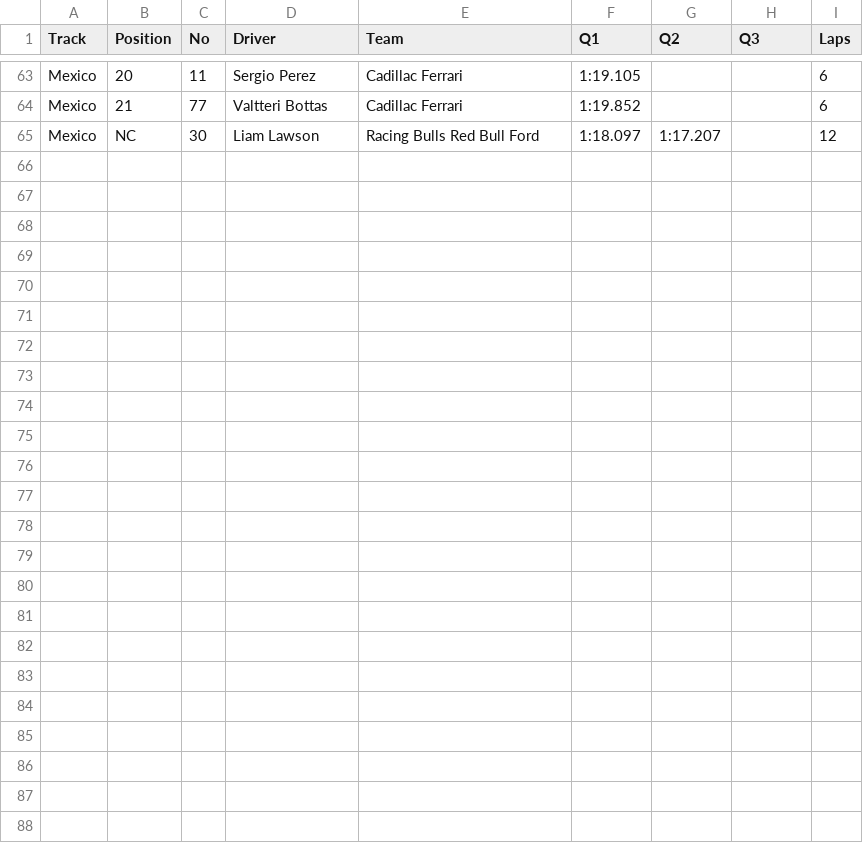
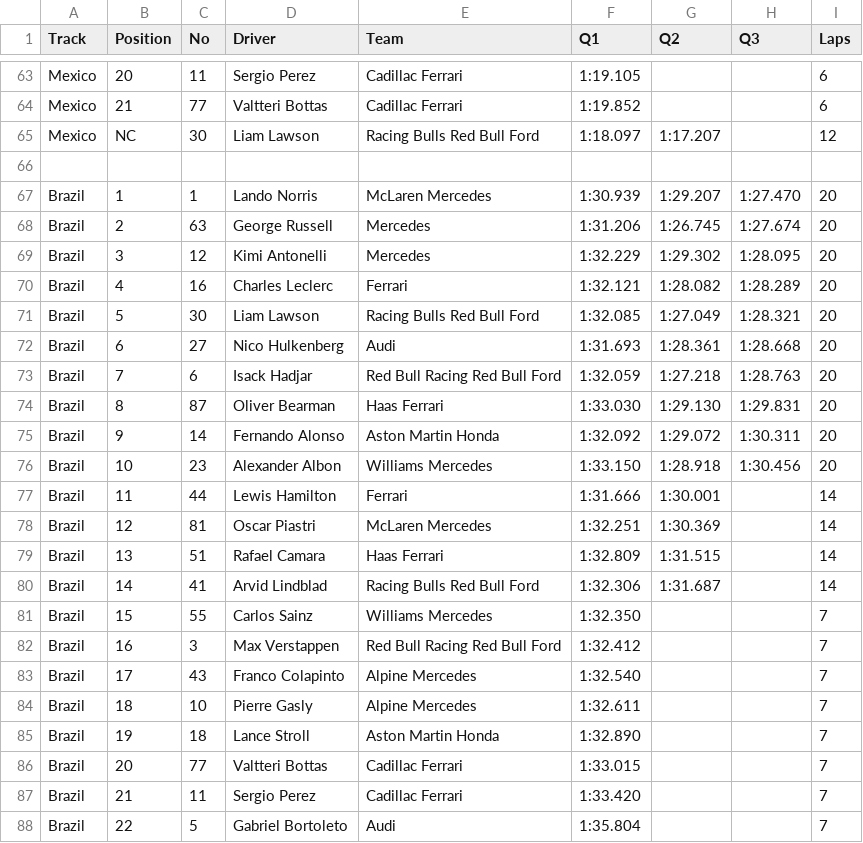
Before and after one commit to TanmayBansode/f1, a CSV file: dataset/Formula1_2026Season_QualifyingResults.csv, drawn as a sheet; only a part is shown, gaps mark what is left out.

Commit message:
feat: add 2026 Sao Paulo Grand Prix results (R43-44) (#9)
- Qualifying (R43, 2026-11-07): Norris pole 1:27.470 at Interlagos in wet conditions
- Race (R44, 2026-11-08): Norris wins from Verstappen (+14.6s, from P21) and Hadjar (+24.4s)
  - Mercedes seals 2026 Constructors Championship with Russell P4 & Antonelli P5
  - Fastest lap: Antonelli 1:12.689 (lap 55)
  - Debut: Rafael Câmara (#51) replaces dropped Ocon / absent Hirakawa at Haas (P20)
  - DNF: Stroll (lap 30); DNS: Bottas
- Updated dataset CSVs (qualifying + race results)
- Added patch script scripts/patch_saopaulogp_2026.js
- Added Rafael Câmara to drivers registry + photo

```diff
--- a/dataset/Formula1_2026Season_QualifyingResults.csv
+++ b/dataset/Formula1_2026Season_QualifyingResults.csv
@@ -65 +65,24 @@ Mexico,21,77,Valtteri Bottas,Cadillac Ferrari,1:19.852,,,6
 Mexico,NC,30,Liam Lawson,Racing Bulls Red Bull Ford,1:18.097,1:17.207,,12
+
+Brazil,1,1,Lando Norris,McLaren Mercedes,1:30.939,1:29.207,1:27.470,20
+Brazil,2,63,George Russell,Mercedes,1:31.206,1:26.745,1:27.674,20
+Brazil,3,12,Kimi Antonelli,Mercedes,1:32.229,1:29.302,1:28.095,20
+Brazil,4,16,Charles Leclerc,Ferrari,1:32.121,1:28.082,1:28.289,20
+Brazil,5,30,Liam Lawson,Racing Bulls Red Bull Ford,1:32.085,1:27.049,1:28.321,20
+Brazil,6,27,Nico Hulkenberg,Audi,1:31.693,1:28.361,1:28.668,20
+Brazil,7,6,Isack Hadjar,Red Bull Racing Red Bull Ford,1:32.059,1:27.218,1:28.763,20
+Brazil,8,87,Oliver Bearman,Haas Ferrari,1:33.030,1:29.130,1:29.831,20
+Brazil,9,14,Fernando Alonso,Aston Martin Honda,1:32.092,1:29.072,1:30.311,20
+Brazil,10,23,Alexander Albon,Williams Mercedes,1:33.150,1:28.918,1:30.456,20
+Brazil,11,44,Lewis Hamilton,Ferrari,1:31.666,1:30.001,,14
+Brazil,12,81,Oscar Piastri,McLaren Mercedes,1:32.251,1:30.369,,14
+Brazil,13,51,Rafael Camara,Haas Ferrari,1:32.809,1:31.515,,14
+Brazil,14,41,Arvid Lindblad,Racing Bulls Red Bull Ford,1:32.306,1:31.687,,14
+Brazil,15,55,Carlos Sainz,Williams Mercedes,1:32.350,,,7
+Brazil,16,3,Max Verstappen,Red Bull Racing Red Bull Ford,1:32.412,,,7
+Brazil,17,43,Franco Colapinto,Alpine Mercedes,1:32.540,,,7
+Brazil,18,10,Pierre Gasly,Alpine Mercedes,1:32.611,,,7
+Brazil,19,18,Lance Stroll,Aston Martin Honda,1:32.890,,,7
+Brazil,20,77,Valtteri Bottas,Cadillac Ferrari,1:33.015,,,7
+Brazil,21,11,Sergio Perez,Cadillac Ferrari,1:33.420,,,7
+Brazil,22,5,Gabriel Bortoleto,Audi,1:35.804,,,7
```
Also changed, not shown: dataset/Formula1_2026Season_RaceResults.csv, 4 other files.
